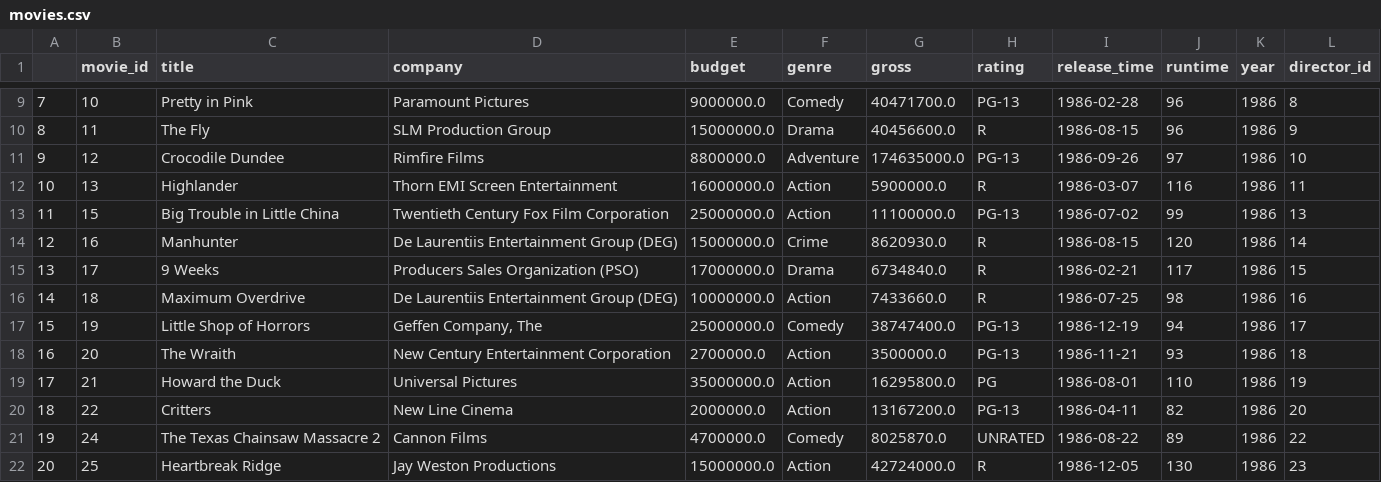
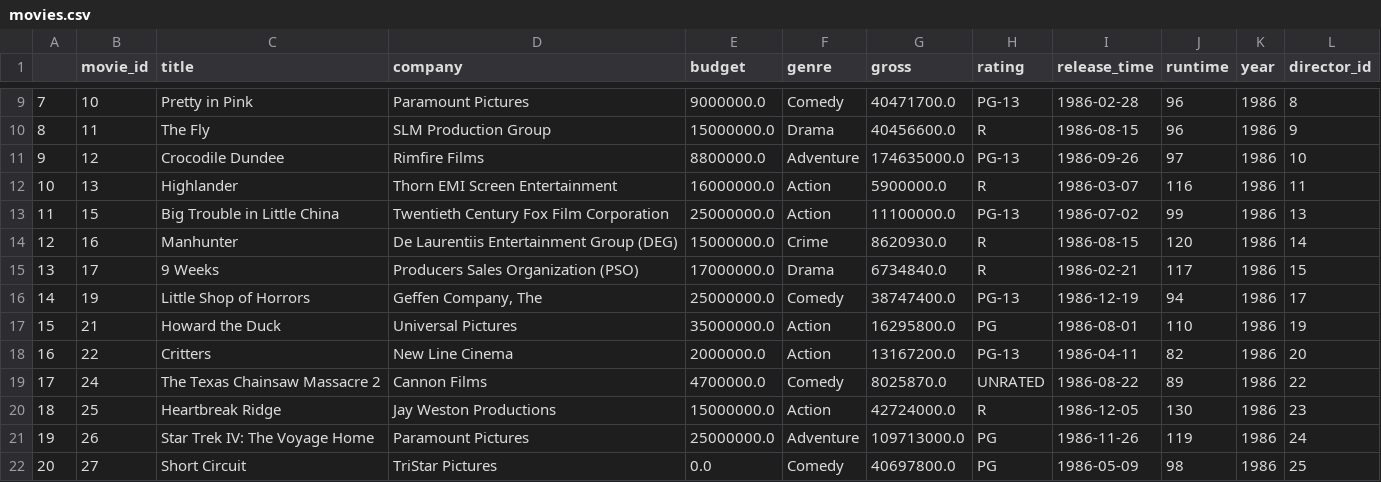
Before and after one commit to zhangruochi/databaseManagement_project, a CSV file: recommender/import/movies.csv, drawn as a sheet; only a part is shown, gaps mark what is left out; the shorter side is filled out with more unchanged rows; removed rows and columns are numbered as before the commit, all else as after; the diff names each change by its address in the sheet, - before the commit and + after, or states it on an @@ line.

```diff
--- a/recommender/import/movies.csv
+++ b/recommender/import/movies.csv
-row 16: 14 | 18 | Maximum Overdrive | De Laurentiis Entertainment Group (DEG) | 10000000.0 | Action | 7433660.0 | R | 1986-07-25 | 98 | 1986 | 16
@@ column A renumbered from row 16 down @@
-row 18: 16 | 20 | The Wraith | New Century Entertainment Corporation | 2700000.0 | Action | 3500000.0 | PG-13 | 1986-11-21 | 93 | 1986 | 18
```
Also changed, not shown: 16 other files.
